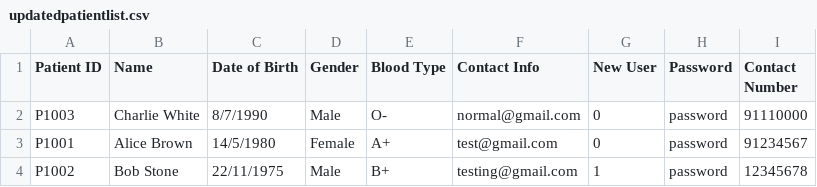
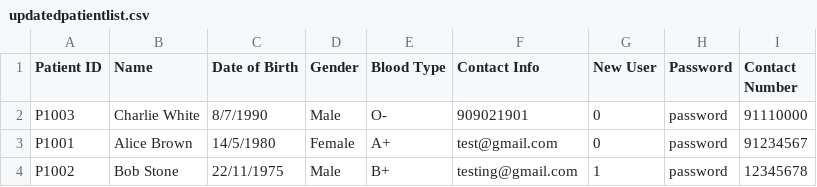
Before and after one commit to ajunhoa/OOP-Project, a CSV file: assets/updatedpatientlist.csv, drawn as a sheet.

Commit message:
Patient error exception done

```diff
--- a/assets/updatedpatientlist.csv
+++ b/assets/updatedpatientlist.csv
@@ -1,3 +1,3 @@
 Patient ID,Name,Date of Birth,Gender,Blood Type,Contact Info,New User,Password,Contact Number
-P1003,Charlie White,8/7/1990,Male,O-,normal@gmail.com,0,password,91110000
+P1003,Charlie White,8/7/1990,Male,O-,909021901,0,password,91110000
 P1001,Alice Brown,14/5/1980,Female,A+,test@gmail.com,0,password,91234567
```
Also changed, not shown: assets/appointment.csv, 2 other files.
